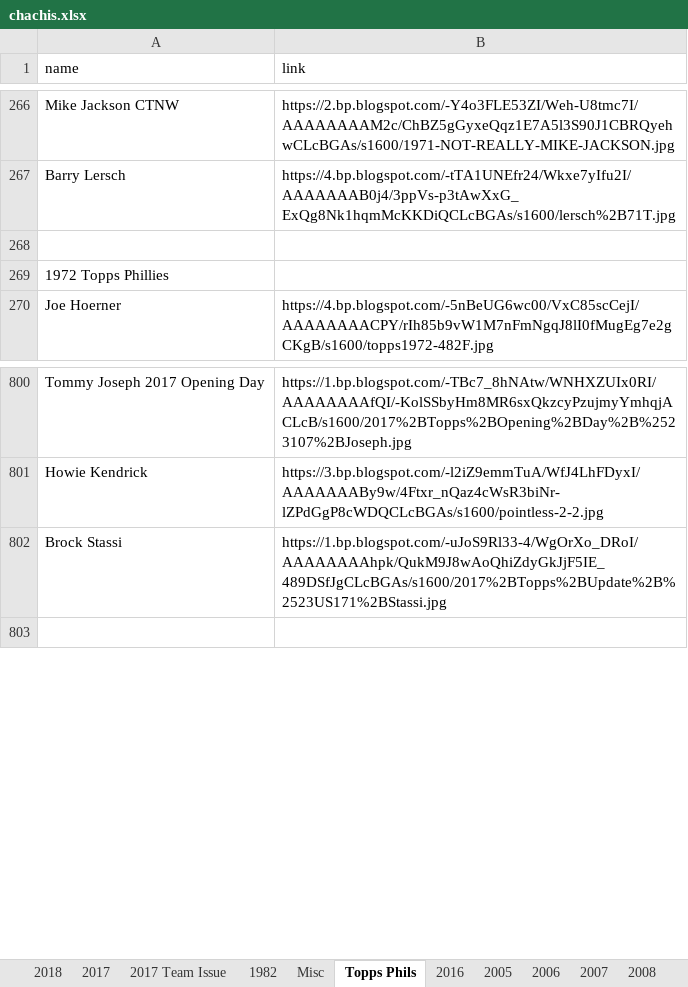
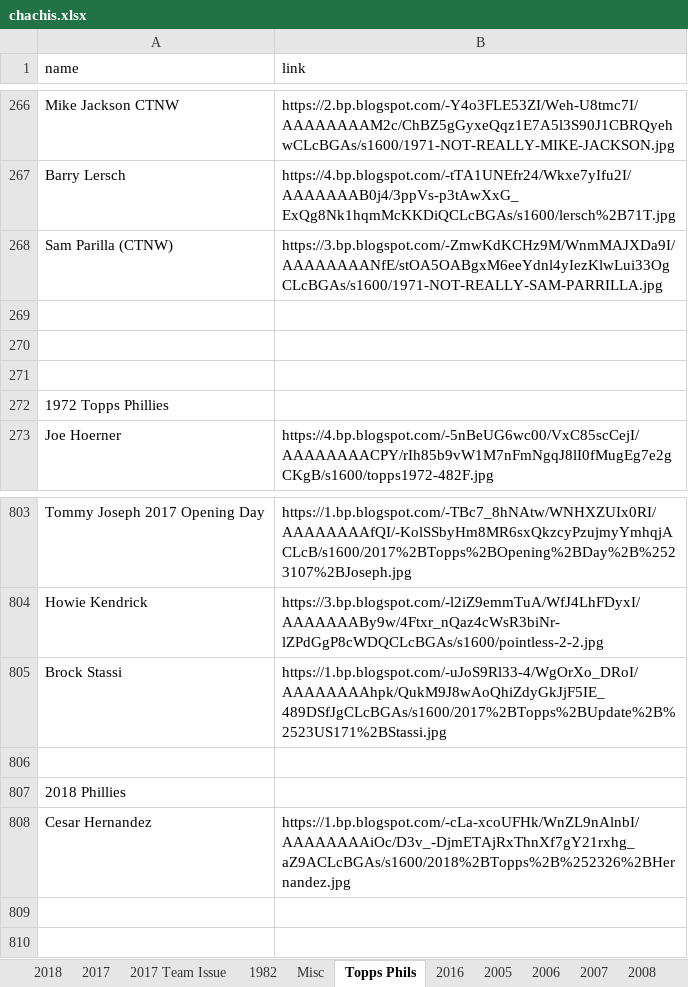
Before and after one commit to Wolfbane50/myApp, an Excel workbook: chachis.xlsx, sheet Topps Phils, drawn as a sheet; only a part is shown, gaps mark what is left out; values as stored, in another font and other column widths than the file's, no borders; the diff names each change by its address in the sheet, - before the commit and + after, or states it on an @@ line.

Commit message:
Got link functionality working

```diff
--- a/chachis.xlsx (sheet Topps Phils)
+++ b/chachis.xlsx (sheet Topps Phils)
+row 268: Sam Parilla (CTNW) | https://3.bp.blogspot.com/-ZmwKdKCHz9M/WnmMAJXDa9I/AAAAAAAANfE/stOA5OABgxM6eeYdnl4yIezKlwLui33OgCLcBGAs/s1600/1971-NOT-REALLY-SAM-PARRILLA.jpg
+row 269: (empty)
+row 270: (empty)
+row 806: (empty)
+row 807: 2018 Phillies
+row 808: Cesar Hernandez | https://1.bp.blogspot.com/-cLa-xcoUFHk/WnZL9nAlnbI/AAAAAAAAiOc/D3v_-DjmETAjRxThnXf7gY21rxhg_aZ9ACLcBGAs/s1600/2018%2BTopps%2B%252326%2BHernandez.jpg
+row 809: (empty)
```
Also changed, not shown: 4 other files.
